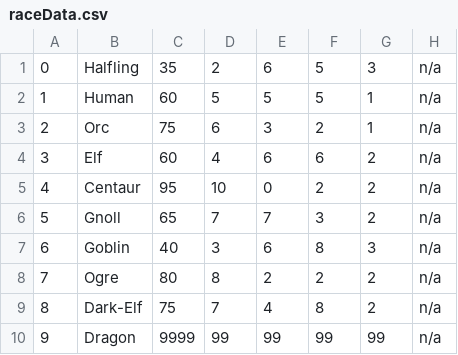
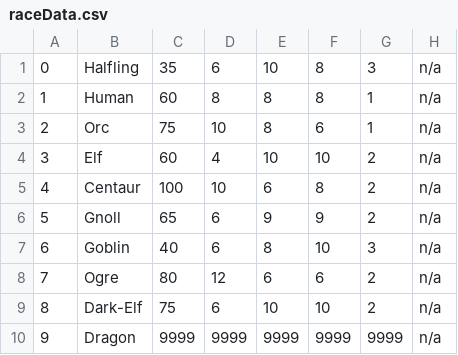
Before and after one commit to Insythor/DOTS_UNUBTU, a CSV file: docs/DATA/raceData.csv, drawn as a sheet.

```diff
--- a/docs/DATA/raceData.csv
+++ b/docs/DATA/raceData.csv
@@ -1,10 +1,10 @@
-0,Halfling,35,2,6,5,3,"n/a",
-1,Human,60,5,5,5,1,"n/a",
-2,Orc,75,6,3,2,1,"n/a",
-3,Elf,60,4,6,6,2,"n/a",
-4,Centaur,95,10,0,2,2,"n/a",
-5,Gnoll,65,7,7,3,2,"n/a",
-6,Goblin,40,3,6,8,3,"n/a",
-7,Ogre,80,8,2,2,2,"n/a",
-8,Dark-Elf,75,7,4,8,2,"n/a",
-9,Dragon,9999,99,99,99,99,"n/a",
+0,Halfling,35,6,10,8,3,"n/a",
+1,Human,60,8,8,8,1,"n/a",
+2,Orc,75,10,8,6,1,"n/a",
+3,Elf,60,4,10,10,2,"n/a",
+4,Centaur,100,10,6,8,2,"n/a",
+5,Gnoll,65,6,9,9,2,"n/a",
+6,Goblin,40,6,8,10,3,"n/a",
+7,Ogre,80,12,6,6,2,"n/a",
+8,Dark-Elf,75,6,10,10,2,"n/a",
+9,Dragon,9999,9999,9999,9999,9999,"n/a",
```
Also changed, not shown: 3 other files.
